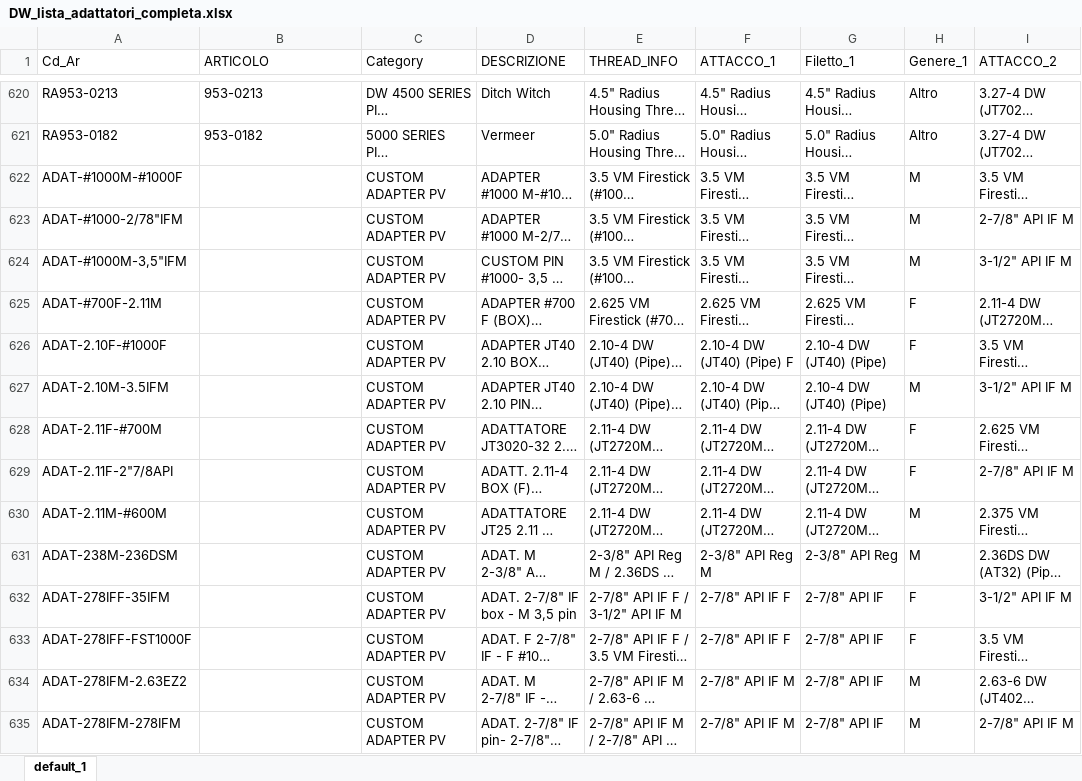
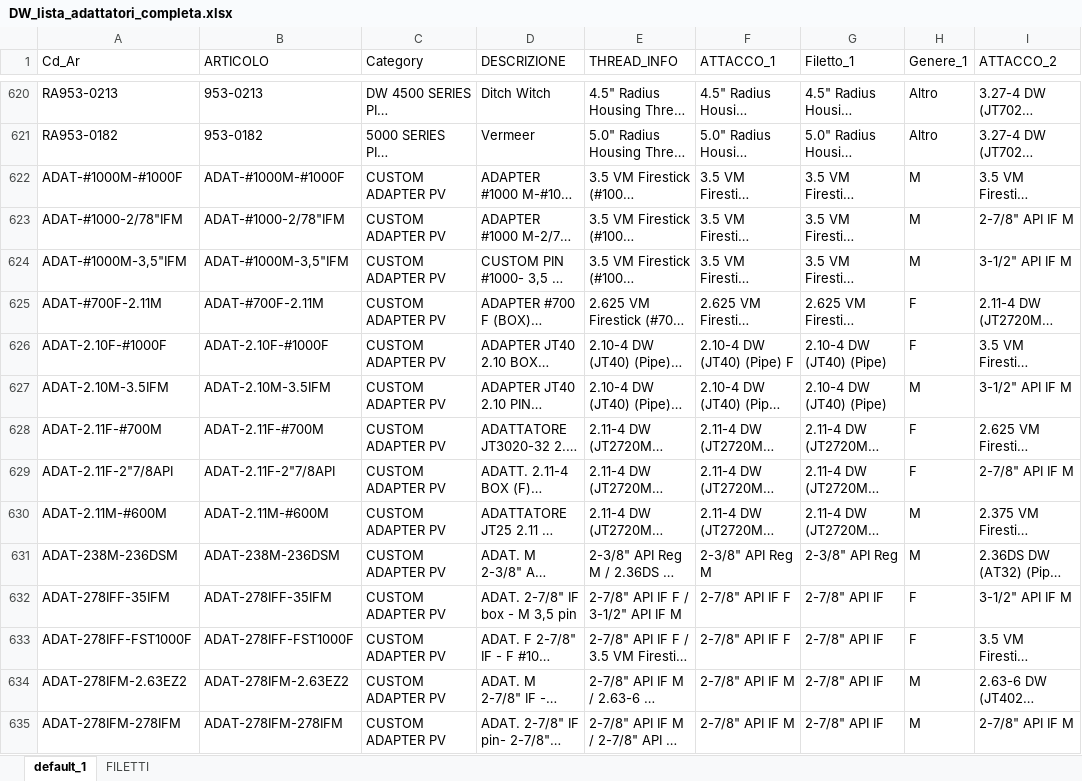
Before and after one commit to leonardodorigo-cyber/PV_Adattatori_Aste, an Excel workbook: DW_lista_adattatori_completa.xlsx, sheet default_1, drawn as a sheet; only a part is shown, gaps mark what is left out; long unchanged cells end in …; values as stored, in another font and other column widths than the file's, no borders; the diff covers the shown part only; the diff names each change by its address in the sheet, - before the commit and + after, or states it on an @@ line.

```diff
--- a/DW_lista_adattatori_completa.xlsx (sheet default_1)
+++ b/DW_lista_adattatori_completa.xlsx (sheet default_1)
+sheet tab: FILETTI
-B622 (ARTICOLO): (empty)
+B622 (ARTICOLO): ADAT-#1000M-#1000F
-B623 (ARTICOLO): (empty)
+B623 (ARTICOLO): ADAT-#1000-2/78"IFM
-B624 (ARTICOLO): (empty)
+B624 (ARTICOLO): ADAT-#1000M-3,5"IFM
-B625 (ARTICOLO): (empty)
+B625 (ARTICOLO): ADAT-#700F-2.11M
-B626 (ARTICOLO): (empty)
+B626 (ARTICOLO): ADAT-2.10F-#1000F
-B627 (ARTICOLO): (empty)
+B627 (ARTICOLO): ADAT-2.10M-3.5IFM
-B628 (ARTICOLO): (empty)
+B628 (ARTICOLO): ADAT-2.11F-#700M
-B629 (ARTICOLO): (empty)
+B629 (ARTICOLO): ADAT-2.11F-2"7/8API
-B630 (ARTICOLO): (empty)
+B630 (ARTICOLO): ADAT-2.11M-#600M
-B631 (ARTICOLO): (empty)
+B631 (ARTICOLO): ADAT-238M-236DSM
-B632 (ARTICOLO): (empty)
+B632 (ARTICOLO): ADAT-278IFF-35IFM
-B633 (ARTICOLO): (empty)
+B633 (ARTICOLO): ADAT-278IFF-FST1000F
-B634 (ARTICOLO): (empty)
+B634 (ARTICOLO): ADAT-278IFM-2.63EZ2
-B635 (ARTICOLO): (empty)
+B635 (ARTICOLO): ADAT-278IFM-278IFM
```
Also changed, not shown: 62 edited cells elsewhere in this sheet.
